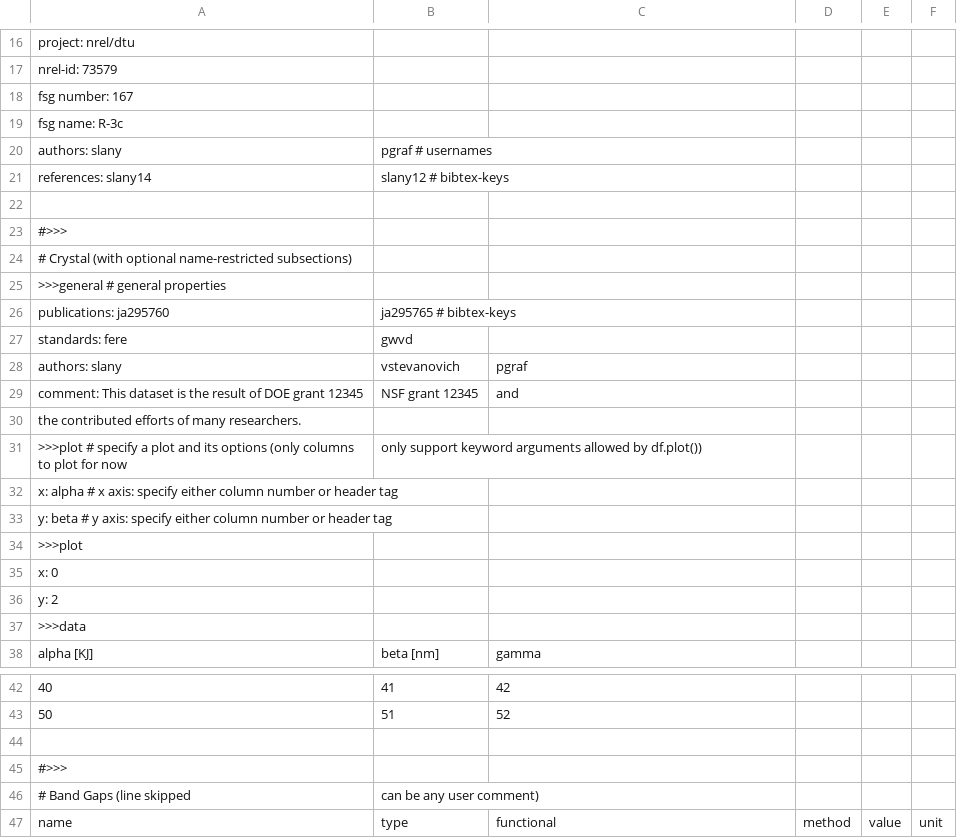
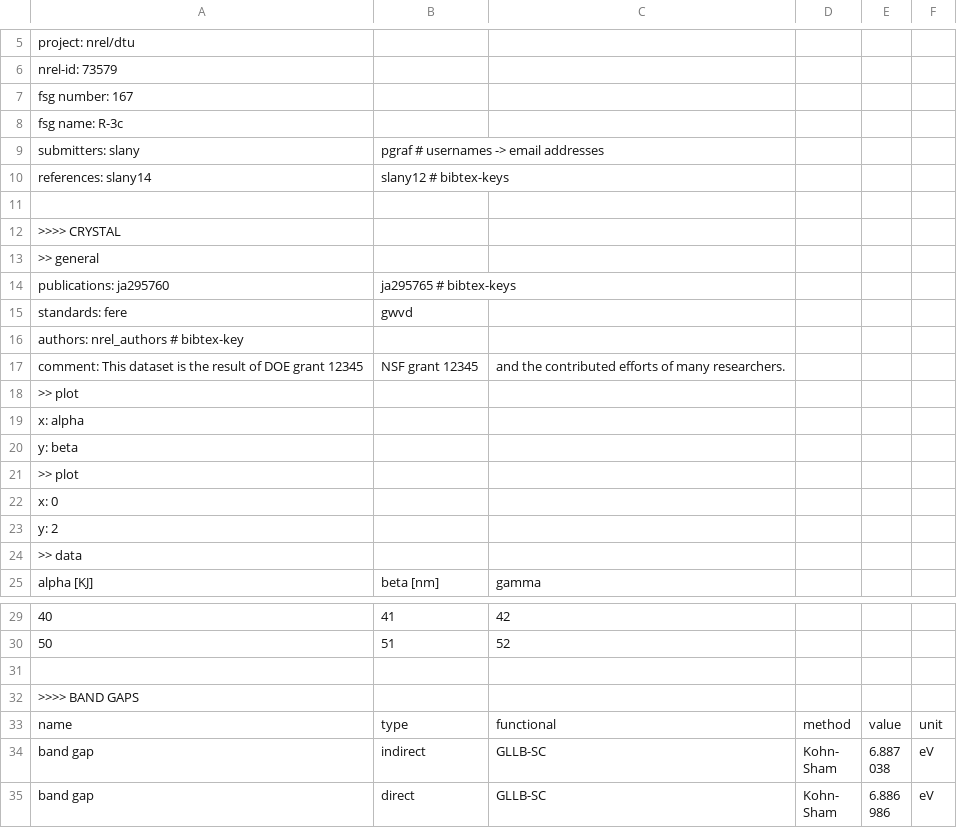
Before and after one commit to materialsproject/MPWorks, a CSV file: mpworks/user_submission/input.csv, drawn as a sheet; only a part is shown, gaps mark what is left out; the shorter side is filled out with more unchanged rows; the diff covers the shown part only.

Commit message:
user_submmission input.csv: re-format to include NREL comments

```diff
--- a/mpworks/user_submission/input.csv
+++ b/mpworks/user_submission/input.csv
@@ -20 +9 @@ fsg name: R-3c
-authors: slany, pgraf # usernames
+  submitters: slany, pgraf # usernames -> email addresses
@@ -22,4 +11,3 @@ references: slany14, slany12 # bibtex-keys
 
-#>>>
-# Crystal (with optional name-restricted subsections)
->>>general   #  general properties
+>>>> CRYSTAL
+>> general
@@ -28,7 +16,6 @@ standards: fere, gwvd
-authors: slany, vstevanovich, pgraf
-comment: This dataset is the result of DOE grant 12345, NSF grant 12345, and
-the contributed efforts of many researchers.
->>>plot      # specify a plot and its options (only columns to plot for now, only support keyword arguments allowed by df.plot())
-x: alpha           # x axis: specify either column number or header tag
-y: beta            # y axis: specify either column number or header tag
->>>plot
+  authors: nrel_authors # bibtex-key
+  comment: This dataset is the result of DOE grant 12345, NSF grant 12345, and the contributed efforts of many researchers.
+>> plot
+  x: alpha
+  y: beta
+>> plot
@@ -37 +24 @@ y: 2
->>>data
+>> data
@@ -44,4 +31,3 @@ alpha [KJ],beta [nm],gamma
 
-#>>>
-# Band Gaps (line skipped, can be any user comment)
+>>>> BAND GAPS
 name,type,functional,method,value,unit
```
Also changed, not shown: 13 removed rows and 20 edited cells elsewhere in this file.
